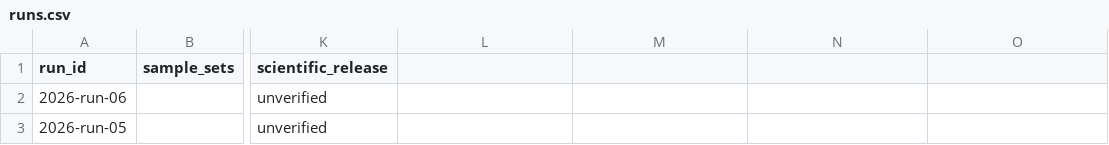
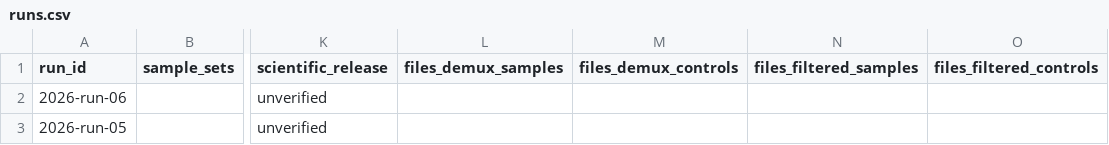
Before and after one commit to takeshiobayashi/anemone-processing-progress, a CSV file: public/runs.csv, drawn as a sheet; only a part is shown, gaps mark what is left out; the diff names each change by its address in the sheet, - before the commit and + after, or states it on an @@ line.

```diff
--- a/public/runs.csv
+++ b/public/runs.csv
-L1: (empty)
+L1: files_demux_samples
-M1: (empty)
+M1: files_demux_controls
-N1: (empty)
+N1: files_filtered_samples
-O1: (empty)
+O1: files_filtered_controls
```
Also changed, not shown: public/localities.csv, public/sample_sets.csv, 5 other files.
